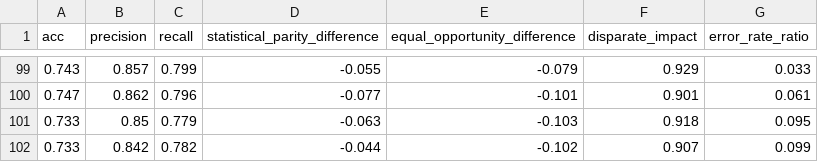
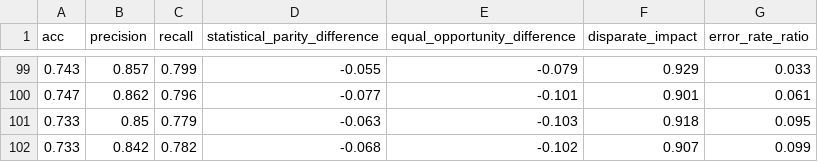
Before and after one commit to Alexdonezwell/PREFAIR-TVCG, a CSV file: api/dataset/rounded_fairness_metrics_results.csv, drawn as a sheet; only a part is shown, gaps mark what is left out.

Commit message:
chore: Update rounded_fairness_metrics_results.csv with additional data points

```diff
--- a/api/dataset/rounded_fairness_metrics_results.csv
+++ b/api/dataset/rounded_fairness_metrics_results.csv
@@ -101,2 +101,2 @@ acc,precision,recall,statistical_parity_difference,equal_opportunity_difference,
 0.733,0.85,0.779,-0.063,-0.103,0.918,0.095
-0.733,0.842,0.782,-0.044,-0.102,0.907,0.099
+0.733,0.842,0.782,-0.068,-0.102,0.907,0.099
```
